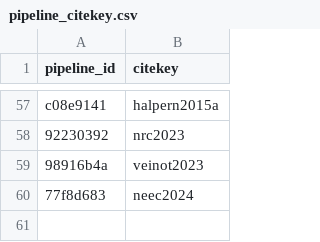
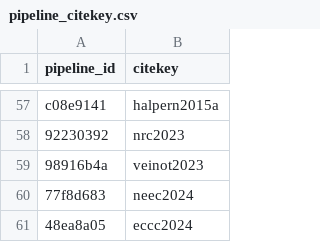
Before and after one commit to Ecosystem-Assessments/pipedat, a CSV file: inst/extdata/pipeline_citekey.csv, drawn as a sheet; only a part is shown, gaps mark what is left out; the diff names each change by its address in the sheet, - before the commit and + after, or states it on an @@ line.

```diff
--- a/inst/extdata/pipeline_citekey.csv
+++ b/inst/extdata/pipeline_citekey.csv
+row 61: 48ea8a05 | eccc2024
```
Also changed, not shown: inst/extdata/pipeline.csv, inst/extdata/pipeline_contact.csv, 6 other files.
